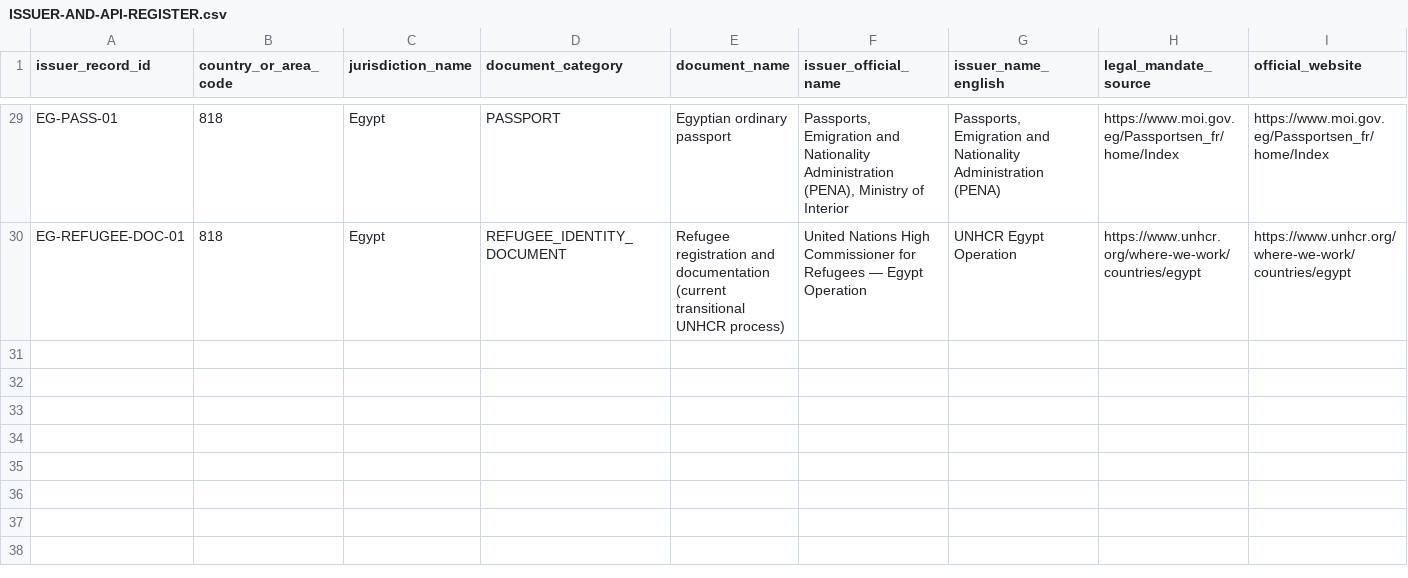
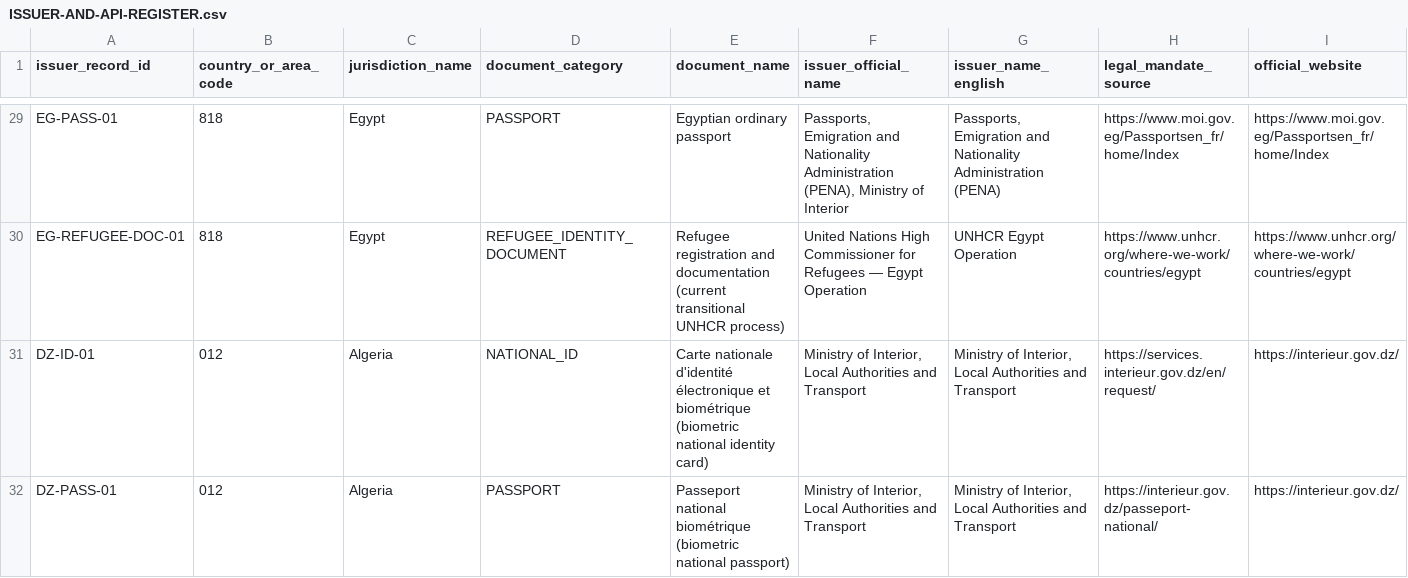
Before and after one commit to byLAEV/Node-Core-OS, a CSV file: RoadMap Index/Consensus on global identification documents/GLOBAL-MAPPING/ISSUER-AND-API-REGISTER.csv, drawn as a sheet; only a part is shown, gaps mark what is left out; rows hold the shown columns only; the diff names each change by its address in the sheet, - before the commit and + after, or states it on an @@ line.

Commit message:
Add Algeria national identity and passport issuer records

```diff
--- a/RoadMap Index/Consensus on global identification documents/GLOBAL-MAPPING/ISSUER-AND-API-REGISTER.csv
+++ b/RoadMap Index/Consensus on global identification documents/GLOBAL-MAPPING/ISSUER-AND-API-REGISTER.csv
+row 31: DZ-ID-01 | 012 | Algeria | NATIONAL_ID | Carte nationale d'identité électronique et biométrique (biometric national identity card) | Ministry of Interior, Local Authorities and Transport | Ministry of Interior, Local Authorities and Transport | https://services.interieur.gov.dz/en/request/ | https://interieur.gov.dz/
+row 32: DZ-PASS-01 | 012 | Algeria | PASSPORT | Passeport national biométrique (biometric national passport) | Ministry of Interior, Local Authorities and Transport | Ministry of Interior, Local Authorities and Transport | https://interieur.gov.dz/passeport-national/ | https://interieur.gov.dz/
```
